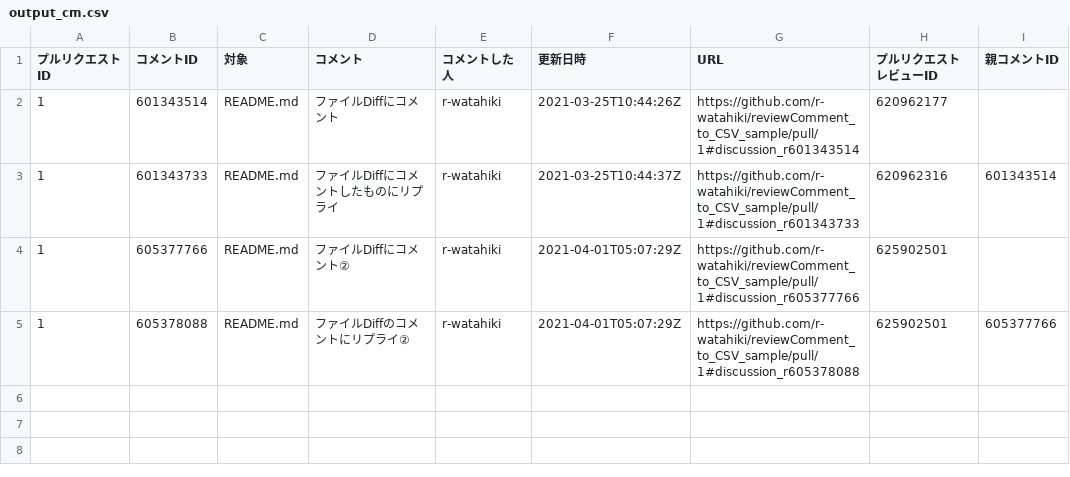
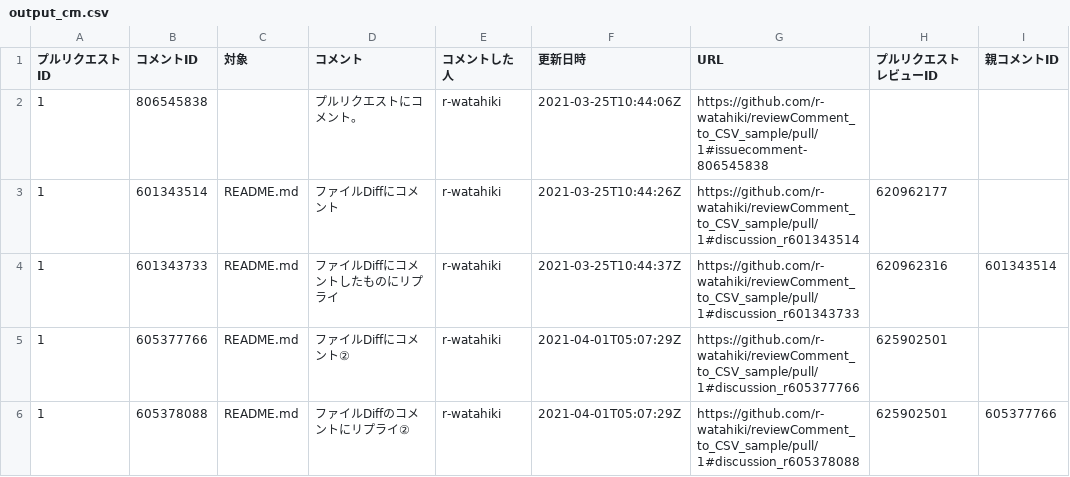
Before and after one commit to r-watahiki/reviewComment_to_CSV_sample, a CSV file: output_cm.csv, drawn as a sheet; the diff names each change by its address in the sheet, - before the commit and + after, or states it on an @@ line.

```diff
--- a/output_cm.csv
+++ b/output_cm.csv
+row 2: 1 | 806545838 |  | プルリクエストにコメント。 | r-watahiki | 2021-03-25T10:44:06Z | https://github.com/r-watahiki/reviewComment_to_CSV_sample/pull/1#issuecomment-806545838
```
Also changed, not shown: output_rv.csv.
